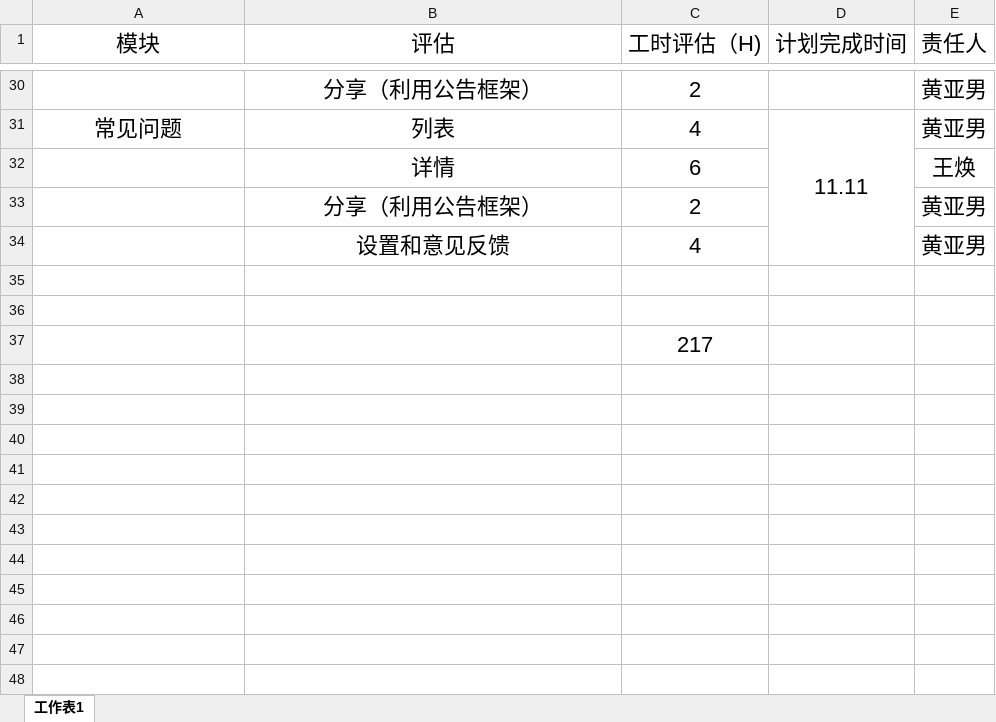
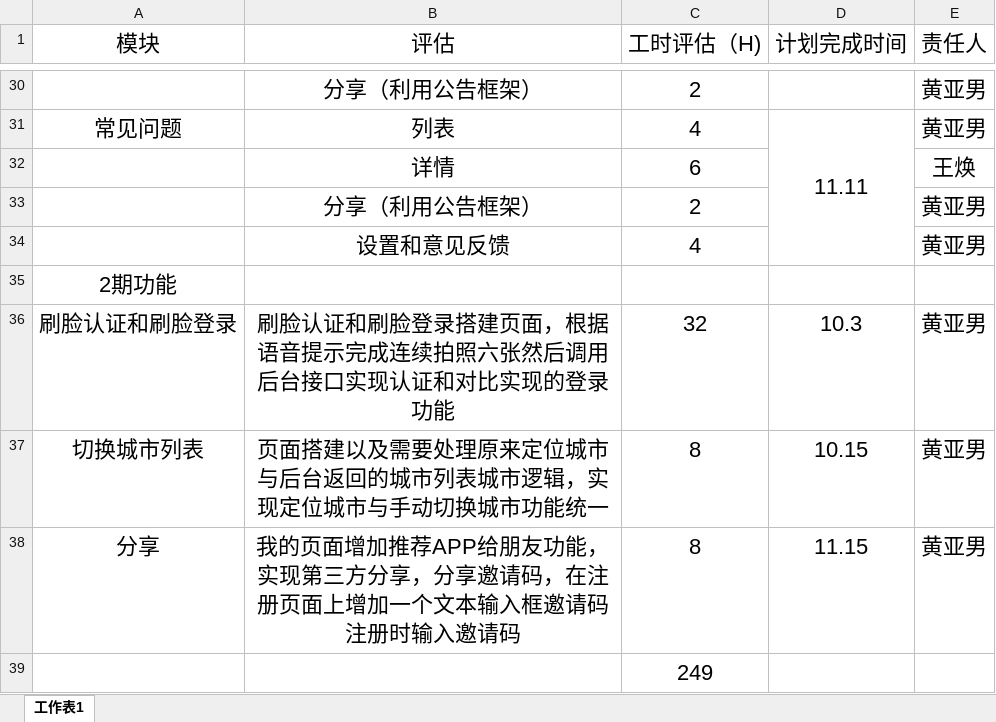
Before and after one commit to zhoupeiyu/DaZiFang, an Excel workbook: UI和原型/app工期.xlsx, sheet 工作表1, drawn as a sheet; only a part is shown, gaps mark what is left out; values as stored, in another font and other column widths than the file's, no borders; addresses are those after the commit; the diff names each change by its address in the sheet, - before the commit and + after, or states it on an @@ line.

```diff
--- a/UI和原型/app工期.xlsx (sheet 工作表1)
+++ b/UI和原型/app工期.xlsx (sheet 工作表1)
-A35 (模块): (empty)
+A35 (模块): 2期功能
-row 36: (empty)
+row 36: 刷脸认证和刷脸登录 | 刷脸认证和刷脸登录搭建页面，根据语音提示完成连续拍照六张然后调用后台接口实现认证和对比实现的登录功能 | 32 | 10.3 | 黄亚男
+row 37: 切换城市列表 | 页面搭建以及需要处理原来定位城市与后台返回的城市列表城市逻辑，实现定位城市与手动切换城市功能统一 | 8 | 10.15 | 黄亚男
+row 38: 分享 | 我的页面增加推荐APP给朋友功能，实现第三方分享，分享邀请码，在注册页面上增加一个文本输入框邀请码注册时输入邀请码 | 8 | 11.15 | 黄亚男
-C39 (工时评估（H)): 217
+C39 (工时评估（H)): 249
```
Also changed, not shown: 1 other file.
